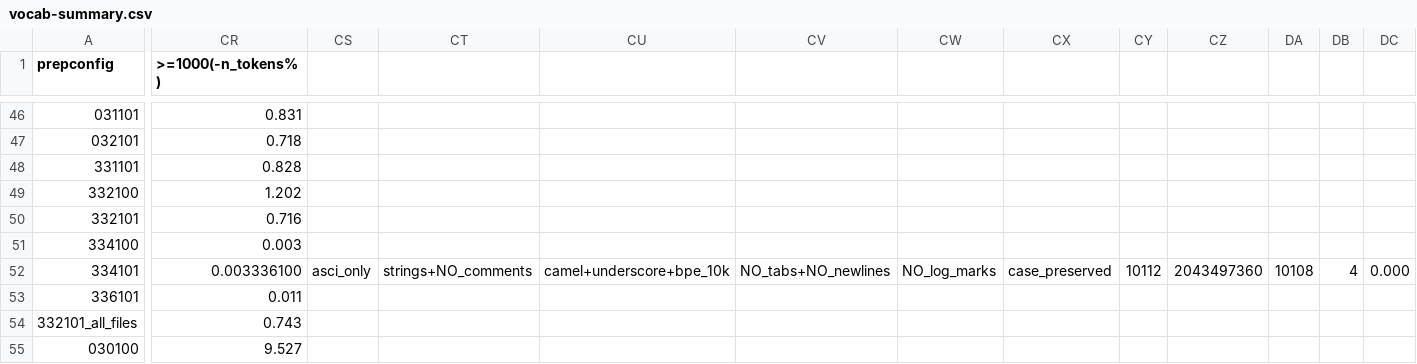
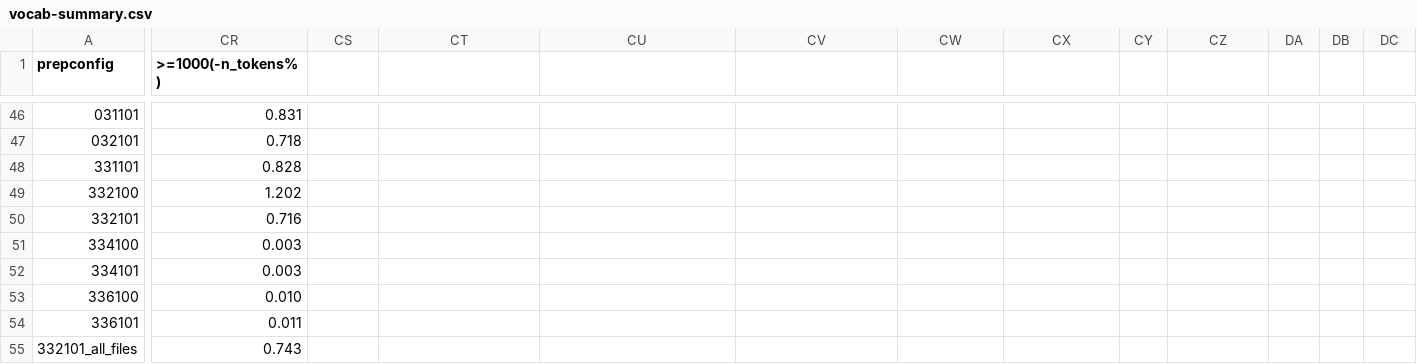
Before and after one commit to hlibbabii/log-recommender-dataprep, a CSV file: vocab-modeling-data-v2.0.1/vocab-summary.csv, drawn as a sheet; only a part is shown, gaps mark what is left out; the shorter side is filled out with more unchanged rows; rows hold the shown columns only; the diff covers the shown part only; the diff names each change by its address in the sheet, - before the commit and + after, or states it on an @@ line.

Commit message:
fix vocab summary

```diff
--- a/vocab-modeling-data-v2.0.1/vocab-summary.csv
+++ b/vocab-modeling-data-v2.0.1/vocab-summary.csv
-CR52 (>=1000(-n_tokens%)): 0.003336100
+CR52 (>=1000(-n_tokens%)): 0.003
-CS52: asci_only
+CS52: (empty)
-CT52: strings+NO_comments
+CT52: (empty)
-CU52: camel+underscore+bpe_10k
+CU52: (empty)
-CV52: NO_tabs+NO_newlines
+CV52: (empty)
-CW52: NO_log_marks
+CW52: (empty)
-CX52: case_preserved
+CX52: (empty)
-CY52: 10112
+CY52: (empty)
-CZ52: 2043497360
+CZ52: (empty)
-DA52: 10108
+DA52: (empty)
-DB52: 4
+DB52: (empty)
-DC52: 0.000
+DC52: (empty)
+row 53: 336100 | 0.010
```
Also changed, not shown: 84 edited cells elsewhere in this file.
